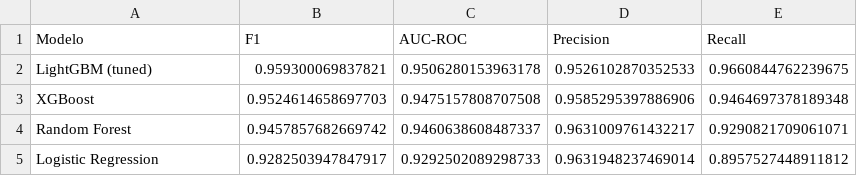
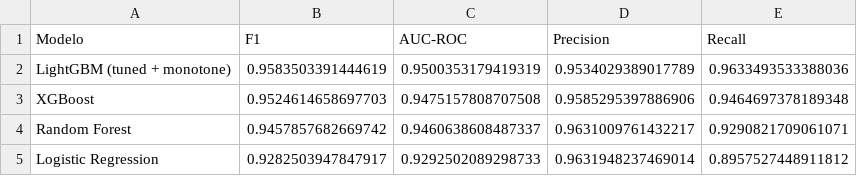
Before and after one commit to JuanMG1211/GEIH_Informalidad, a CSV file: outputs/metrics_comparison.csv, drawn as a sheet; removed rows and columns are numbered as before the commit, all else as after; the diff names each change by its address in the sheet, - before the commit and + after, or states it on an @@ line.

```diff
--- a/outputs/metrics_comparison.csv
+++ b/outputs/metrics_comparison.csv
-row 2: LightGBM (tuned) | 0.959300069837821 | 0.9506280153963178 | 0.9526102870352533 | 0.9660844762239675
+row 2: LightGBM (tuned + monotone) | 0.9583503391444619 | 0.9500353179419319 | 0.9534029389017789 | 0.9633493533388036
```
Also changed, not shown: 19 other files.
